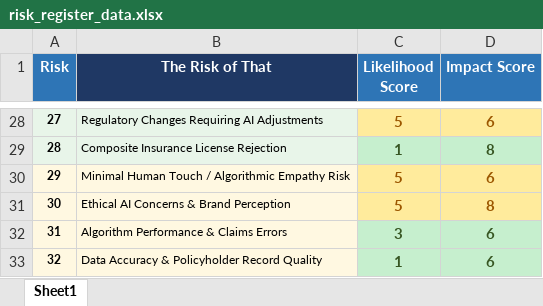
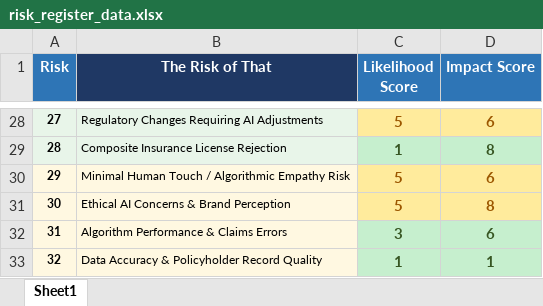
Before and after one commit to Niravkumar-Vaghela24/6130_Group1, an Excel workbook: data/risk_register_data.xlsx, sheet Sheet1, drawn as a sheet; only a part is shown, gaps mark what is left out; values as stored, in another font and other column widths than the file's, no borders; the diff names each change by its address in the sheet, - before the commit and + after, or states it on an @@ line.

```diff
--- a/data/risk_register_data.xlsx (sheet Sheet1)
+++ b/data/risk_register_data.xlsx (sheet Sheet1)
-D33 (Impact Score): 6
+D33 (Impact Score): 1
```
Also changed, not shown: data/Manulife_Mahindra_Risk_Register.xlsx.
